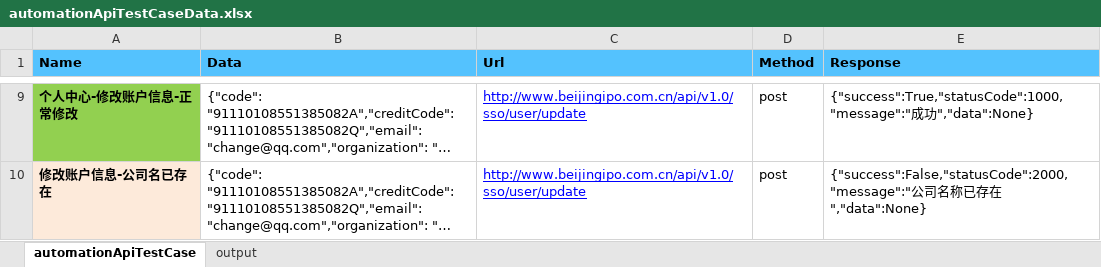
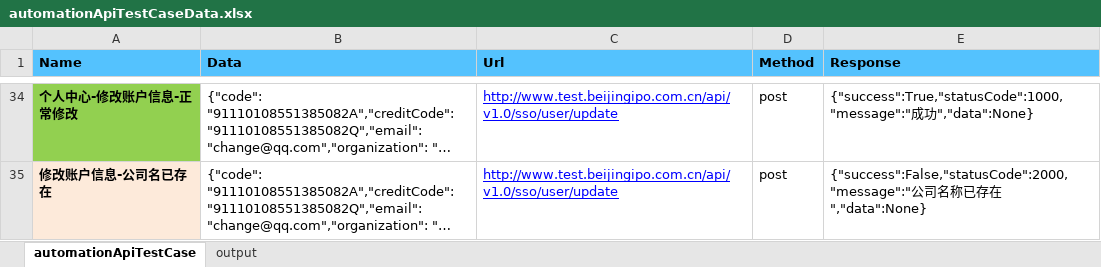
Before and after one commit to NewDragonZhong/AutomationTest, an Excel workbook: ApiAutoTest/automationApiTestCaseData.xlsx, sheet automationApiTestCase, drawn as a sheet; only a part is shown, gaps mark what is left out; long unchanged cells end in …; values as stored, in another font and other column widths than the file's, no borders; addresses are those after the commit; the diff covers the shown part only; the diff names each change by its address in the sheet, - before the commit and + after, or states it on an @@ line.

```diff
--- a/ApiAutoTest/automationApiTestCaseData.xlsx (sheet automationApiTestCase)
+++ b/ApiAutoTest/automationApiTestCaseData.xlsx (sheet automationApiTestCase)
-C34:C35 (Url): http://www.beijingipo.com.cn/api/v1.0/sso/user/update
+C34:C35 (Url): http://www.test.beijingipo.com.cn/api/v1.0/sso/user/update
```
Also changed, not shown: 25 added rows and 19 edited cells elsewhere in this sheet, 6 other files.
